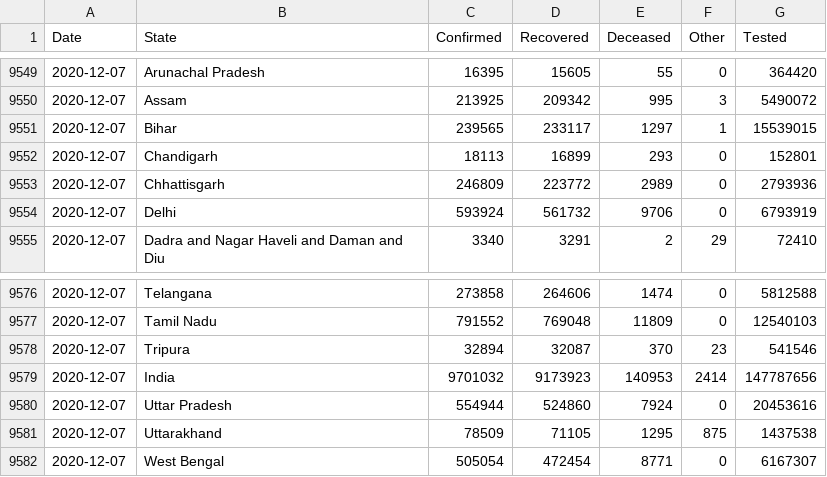
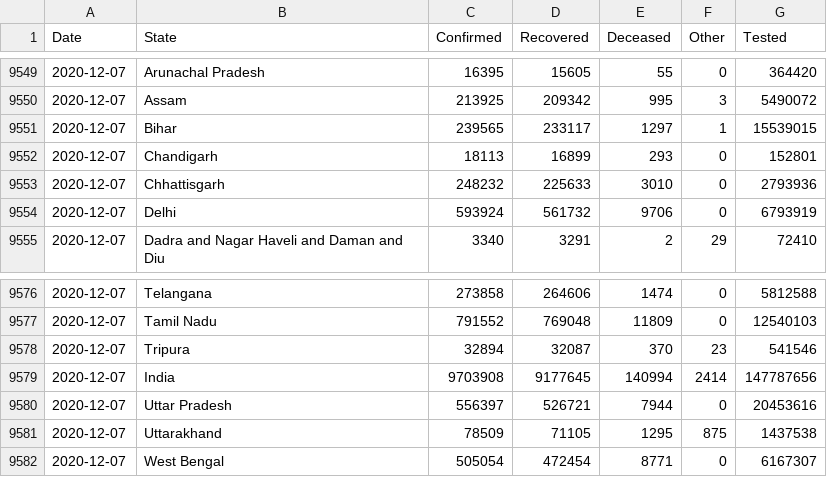
Before and after one commit to dvp-1/api, a CSV file: csv/latest/states.csv, drawn as a sheet; only a part is shown, gaps mark what is left out.

```diff
--- a/csv/latest/states.csv
+++ b/csv/latest/states.csv
@@ -9552,3 +9552,3 @@ Date,State,Confirmed,Recovered,Deceased,Other,Tested
 2020-12-07,Chandigarh,18113,16899,293,0,152801
-2020-12-07,Chhattisgarh,246809,223772,2989,0,2793936
+2020-12-07,Chhattisgarh,248232,225633,3010,0,2793936
 2020-12-07,Delhi,593924,561732,9706,0,6793919
@@ -9578,4 +9578,4 @@ Date,State,Confirmed,Recovered,Deceased,Other,Tested
 2020-12-07,Tripura,32894,32087,370,23,541546
-2020-12-07,India,9701032,9173923,140953,2414,147787656
-2020-12-07,Uttar Pradesh,554944,524860,7924,0,20453616
+2020-12-07,India,9703908,9177645,140994,2414,147787656
+2020-12-07,Uttar Pradesh,556397,526721,7944,0,20453616
 2020-12-07,Uttarakhand,78509,71105,1295,875,1437538
```
Also changed, not shown: csv/latest/district_wise.csv, csv/latest/sources_list.csv, 29 other files.
